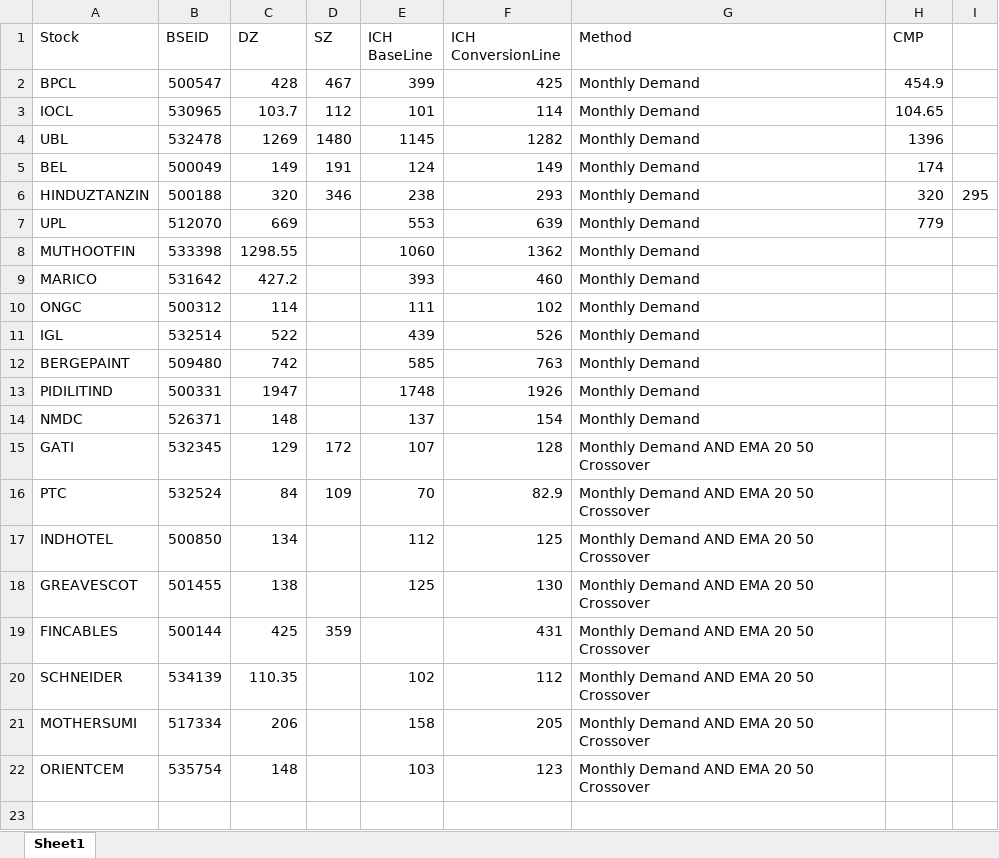
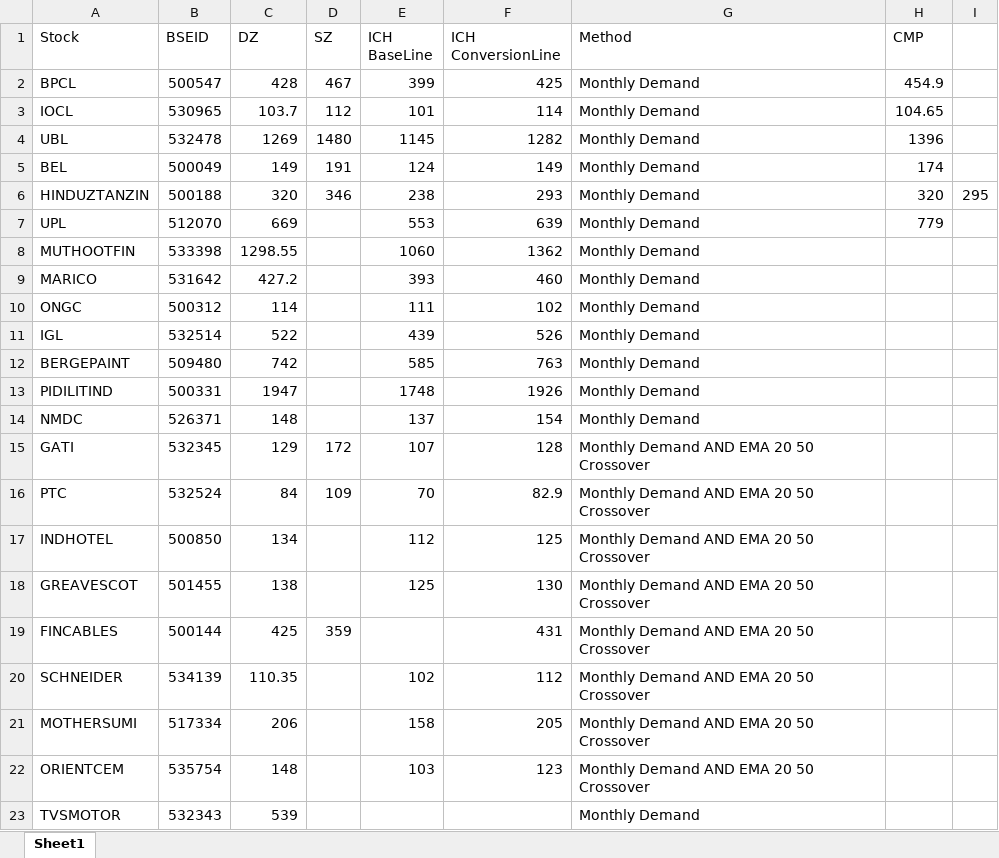
Before and after one commit to sharathtn17/TradingSetUp, an Excel workbook: Stockdz.xlsx, sheet Sheet1, drawn as a sheet; values as stored, in another font and other column widths than the file's, no borders; the diff names each change by its address in the sheet, - before the commit and + after, or states it on an @@ line.

Commit message:
Updated stockdz execl

```diff
--- a/Stockdz.xlsx (sheet Sheet1)
+++ b/Stockdz.xlsx (sheet Sheet1)
+row 23: TVSMOTOR | 532343 | 539 |  |  |  | Monthly Demand
```
